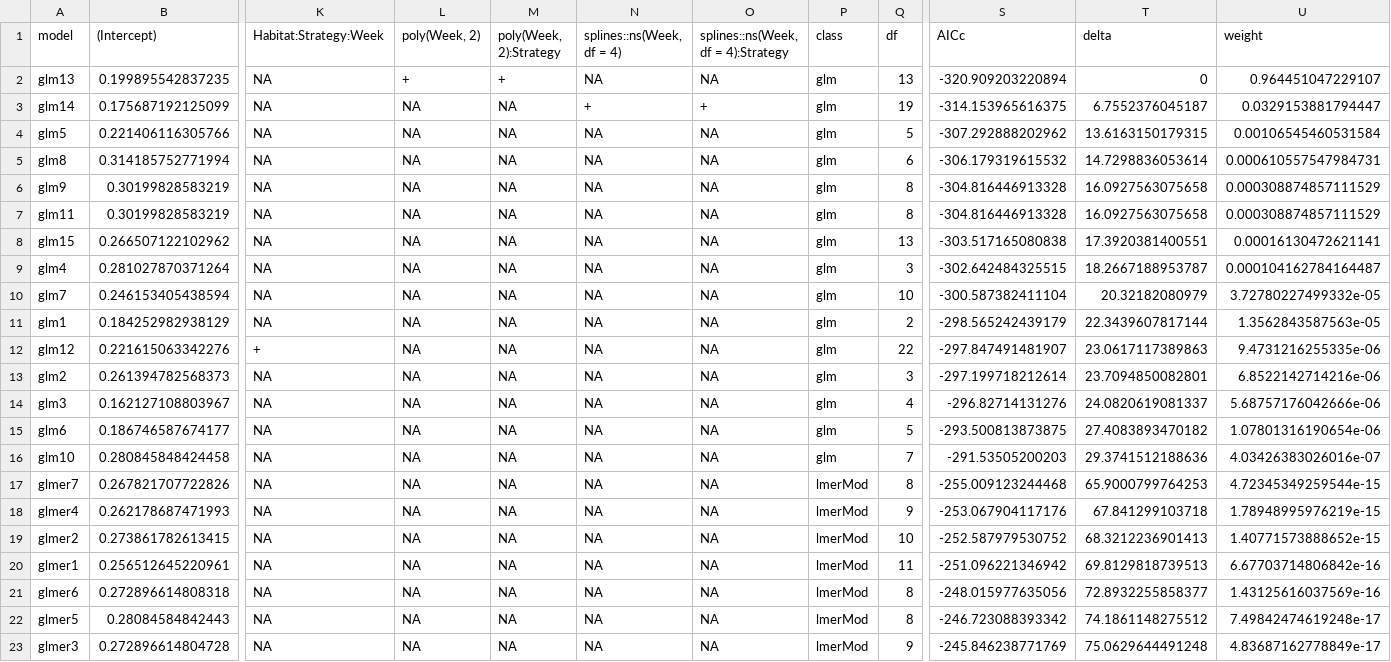
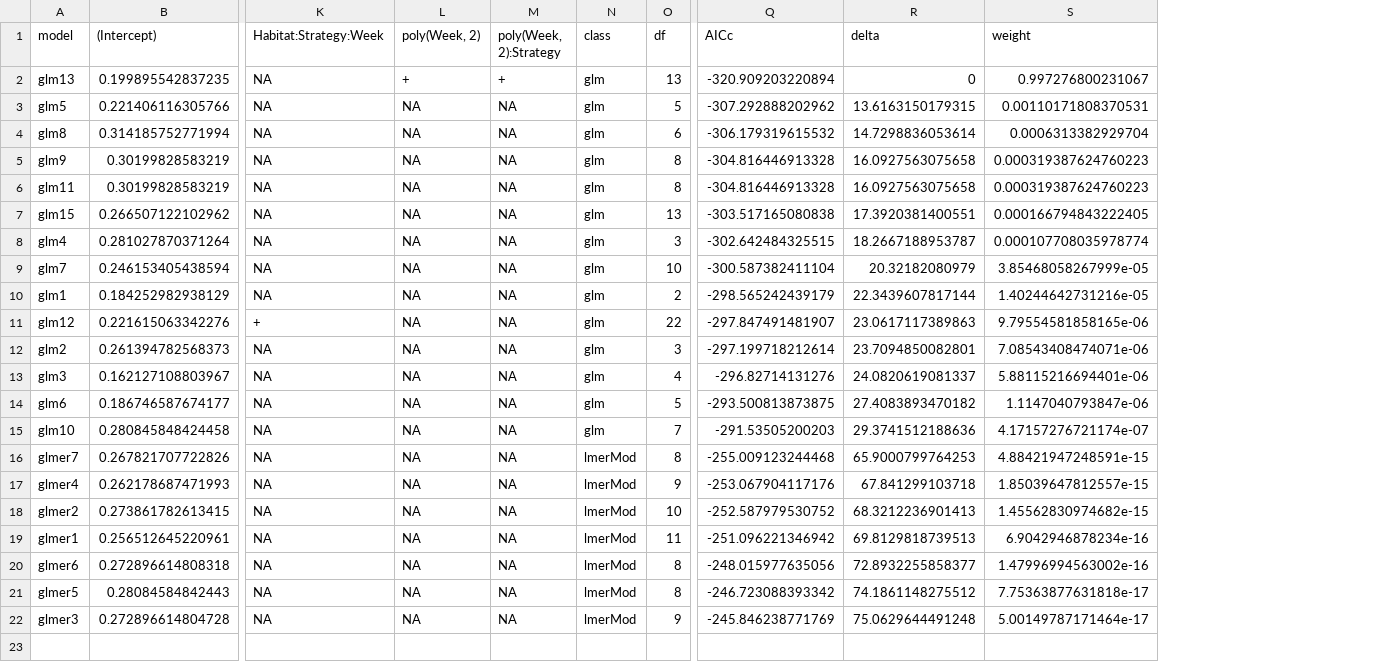
Before and after one commit to CarlijnvdWeerd/ResearchProjectSchier, a CSV file: model_selection_table.csv, drawn as a sheet; only a part is shown, gaps mark what is left out; removed rows and columns are numbered as before the commit, all else as after; rows hold the shown columns only; the diff names each change by its address in the sheet, - before the commit and + after, or states it on an @@ line.

```diff
--- a/model_selection_table.csv
+++ b/model_selection_table.csv
-column N (splines::ns(Week, df = 4)), row 2: NA; rows 4-23: all NA
-column O, rows 1-2: splines::ns(Week, df = 4):Strategy | NA; rows 4-23: all NA
-S2 (weight): 0.964451047229107
+S2 (weight): 0.997276800231067
-row 3: glm14 | 0.175687192125099 | NA | NA | NA | + | + | glm | 19 | -314.153965616375 | 6.7552376045187 | 0.0329153881794447
-S3 (weight): 0.00106545460531584
+S3 (weight): 0.00110171808370531
-S4 (weight): 0.000610557547984731
+S4 (weight): 0.0006313382929704
-S5:S6 (weight): 0.000308874857111529
+S5:S6 (weight): 0.000319387624760223
-S7 (weight): 0.00016130472621141
+S7 (weight): 0.000166794843222405
-S8 (weight): 0.000104162784164487
+S8 (weight): 0.000107708035978774
-S9 (weight): 3.72780227499332e-05
+S9 (weight): 3.85468058267999e-05
-S10 (weight): 1.3562843587563e-05
+S10 (weight): 1.40244642731216e-05
-S11 (weight): 9.4731216255335e-06
+S11 (weight): 9.79554581858165e-06
-S12 (weight): 6.8522142714216e-06
+S12 (weight): 7.08543408474071e-06
-S13 (weight): 5.68757176042666e-06
+S13 (weight): 5.88115216694401e-06
-S14 (weight): 1.07801316190654e-06
+S14 (weight): 1.1147040793847e-06
-S15 (weight): 4.03426383026016e-07
+S15 (weight): 4.17157276721174e-07
-S16 (weight): 4.72345349259544e-15
+S16 (weight): 4.88421947248591e-15
-S17 (weight): 1.78948995976219e-15
+S17 (weight): 1.85039647812557e-15
-S18 (weight): 1.40771573888652e-15
+S18 (weight): 1.45562830974682e-15
-S19 (weight): 6.67703714806842e-16
+S19 (weight): 6.9042946878234e-16
-S20 (weight): 1.43125616037569e-16
+S20 (weight): 1.47996994563002e-16
-S21 (weight): 7.49842474619248e-17
+S21 (weight): 7.75363877631818e-17
-S22 (weight): 4.83687162778849e-17
+S22 (weight): 5.00149787171464e-17
```
Also changed, not shown: 4 other files.
